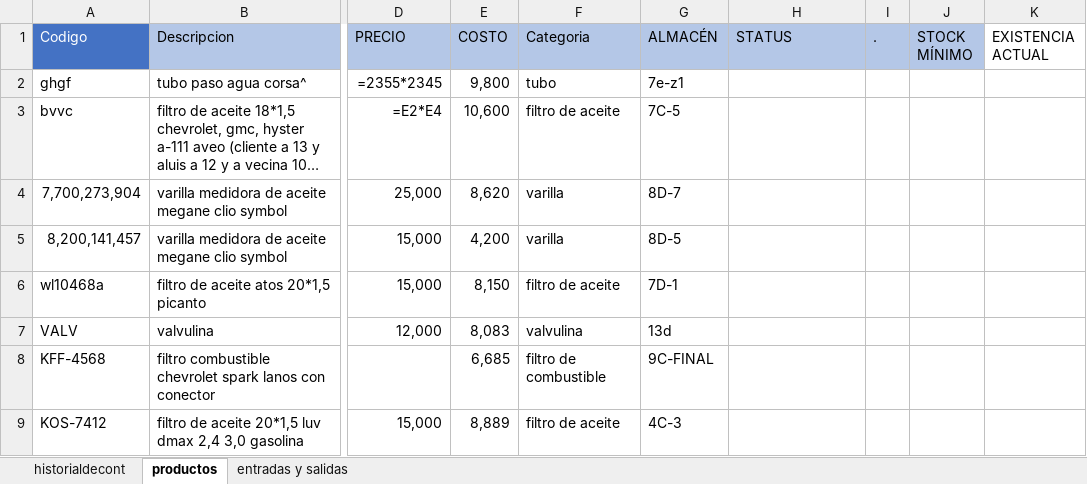
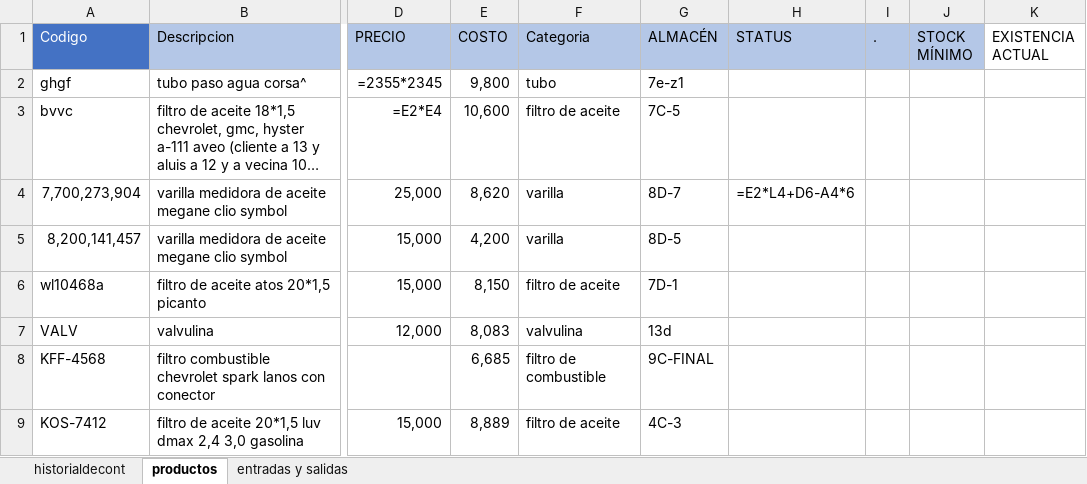
Before and after one commit to jaluscg/FletSheet, an Excel workbook: assets/contabilizacion.xlsx, sheet productos, drawn as a sheet; only a part is shown, gaps mark what is left out; long unchanged cells end in …; values as stored, in another font and other column widths than the file's, no borders; formulas without a stored value are shown as written; table styles not drawn; the diff names each change by its address in the sheet, - before the commit and + after, or states it on an @@ line.

```diff
--- a/assets/contabilizacion.xlsx (sheet productos)
+++ b/assets/contabilizacion.xlsx (sheet productos)
-H4 (STATUS): (empty)
+H4 (STATUS): =E2*L4+D6-A4*6
```
Also changed, not shown: sheet historialdecont, 1 other file.
